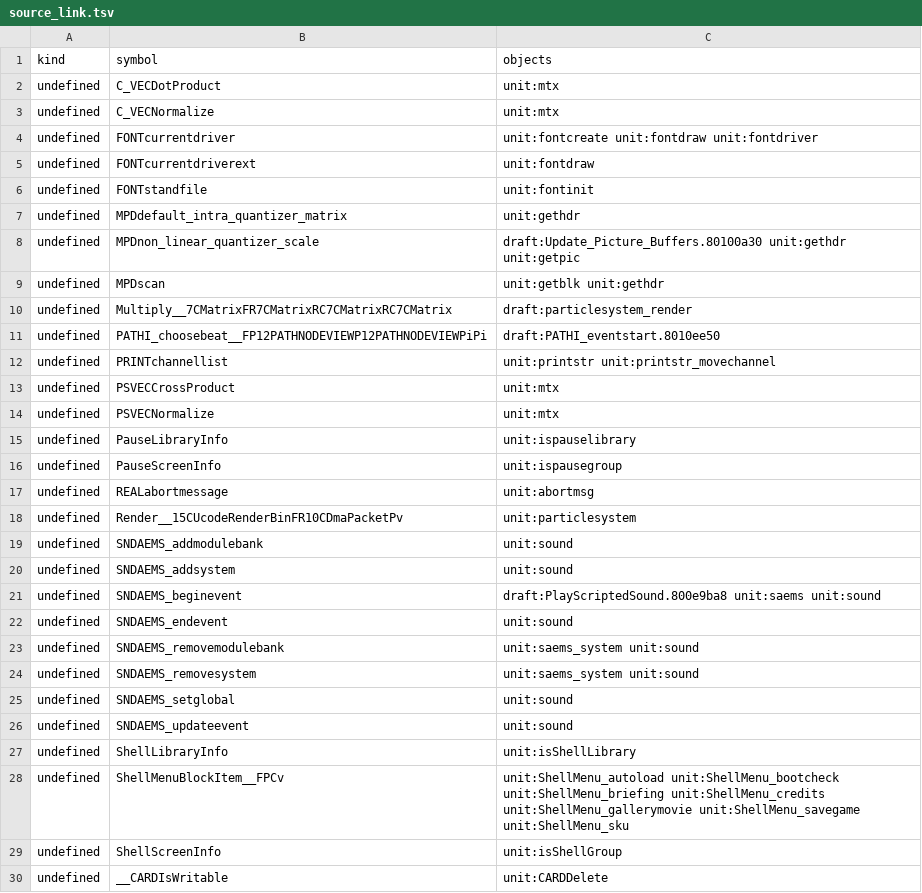
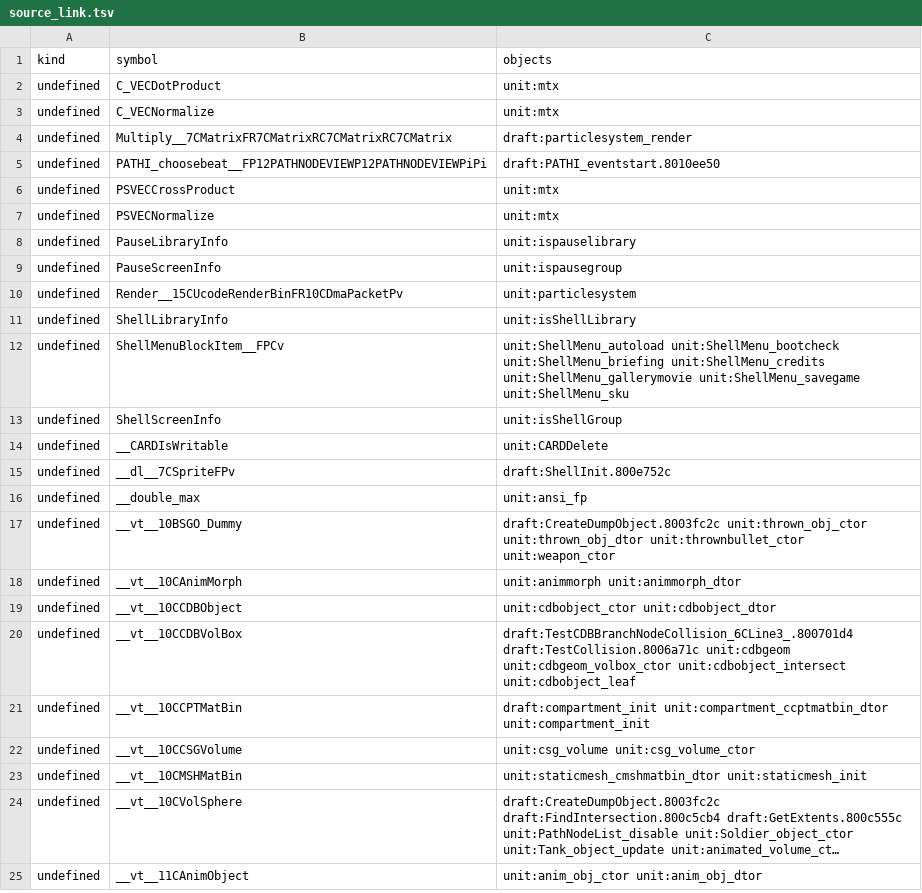
Before and after one commit to kyleckroeger/moh-frontline-decomp, a TSV file: research/layout/source_link.tsv, drawn as a sheet; only a part is shown; the shorter side is filled out with more unchanged rows; long unchanged cells end in …; the diff covers the shown part only.

```diff
--- a/research/layout/source_link.tsv
+++ b/research/layout/source_link.tsv
@@ -3,11 +3,4 @@ undefined	C_VECDotProduct	unit:mtx
 undefined	C_VECNormalize	unit:mtx
-undefined	FONTcurrentdriver	unit:fontcreate unit:fontdraw unit:fontdriver
-undefined	FONTcurrentdriverext	unit:fontdraw
-undefined	FONTstandfile	unit:fontinit
-undefined	MPDdefault_intra_quantizer_matrix	unit:gethdr
-undefined	MPDnon_linear_quantizer_scale	draft:Update_Picture_Buffers.80100a30 unit:gethdr unit:getpic
-undefined	MPDscan	unit:getblk unit:gethdr
 undefined	Multiply__7CMatrixFR7CMatrixRC7CMatrixRC7CMatrix	draft:particlesystem_render
 undefined	PATHI_choosebeat__FP12PATHNODEVIEWP12PATHNODEVIEWPiPi	draft:PATHI_eventstart.8010ee50
-undefined	PRINTchannellist	unit:printstr unit:printstr_movechannel
 undefined	PSVECCrossProduct	unit:mtx
@@ -16,12 +9,3 @@ undefined	PauseLibraryInfo	unit:ispauselibrary
 undefined	PauseScreenInfo	unit:ispausegroup
-undefined	REALabortmessage	unit:abortmsg
 undefined	Render__15CUcodeRenderBinFR10CDmaPacketPv	unit:particlesystem
-undefined	SNDAEMS_addmodulebank	unit:sound
-undefined	SNDAEMS_addsystem	unit:sound
-undefined	SNDAEMS_beginevent	draft:PlayScriptedSound.800e9ba8 unit:saems unit:sound
-undefined	SNDAEMS_endevent	unit:sound
-undefined	SNDAEMS_removemodulebank	unit:saems_system unit:sound
-undefined	SNDAEMS_removesystem	unit:saems_system unit:sound
-undefined	SNDAEMS_setglobal	unit:sound
-undefined	SNDAEMS_updateevent	unit:sound
 undefined	ShellLibraryInfo	unit:isShellLibrary
```
Also changed, not shown: 19 removed rows elsewhere in this file, 11 other files.
